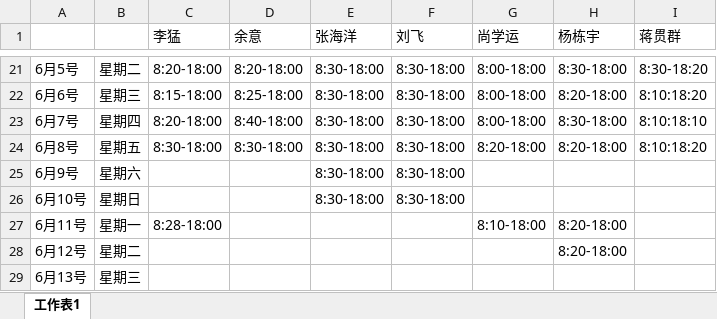
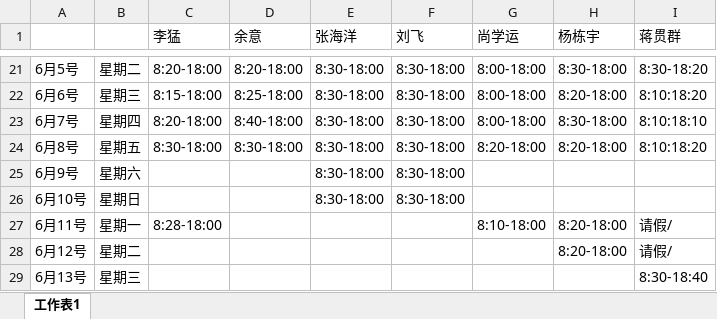
Before and after one commit to RookieFirst/worktime, an Excel workbook: 临港工作时间表.xlsx, sheet 工作表1, drawn as a sheet; only a part is shown, gaps mark what is left out; values as stored, in another font and other column widths than the file's, no borders; the diff names each change by its address in the sheet, - before the commit and + after, or states it on an @@ line.

Commit message:
guanqun

```diff
--- a/临港工作时间表.xlsx (sheet 工作表1)
+++ b/临港工作时间表.xlsx (sheet 工作表1)
-I27:I28 (蒋贯群): (empty)
+I27:I28 (蒋贯群): 请假/
-I29 (蒋贯群): (empty)
+I29 (蒋贯群): 8:30-18:40
```
